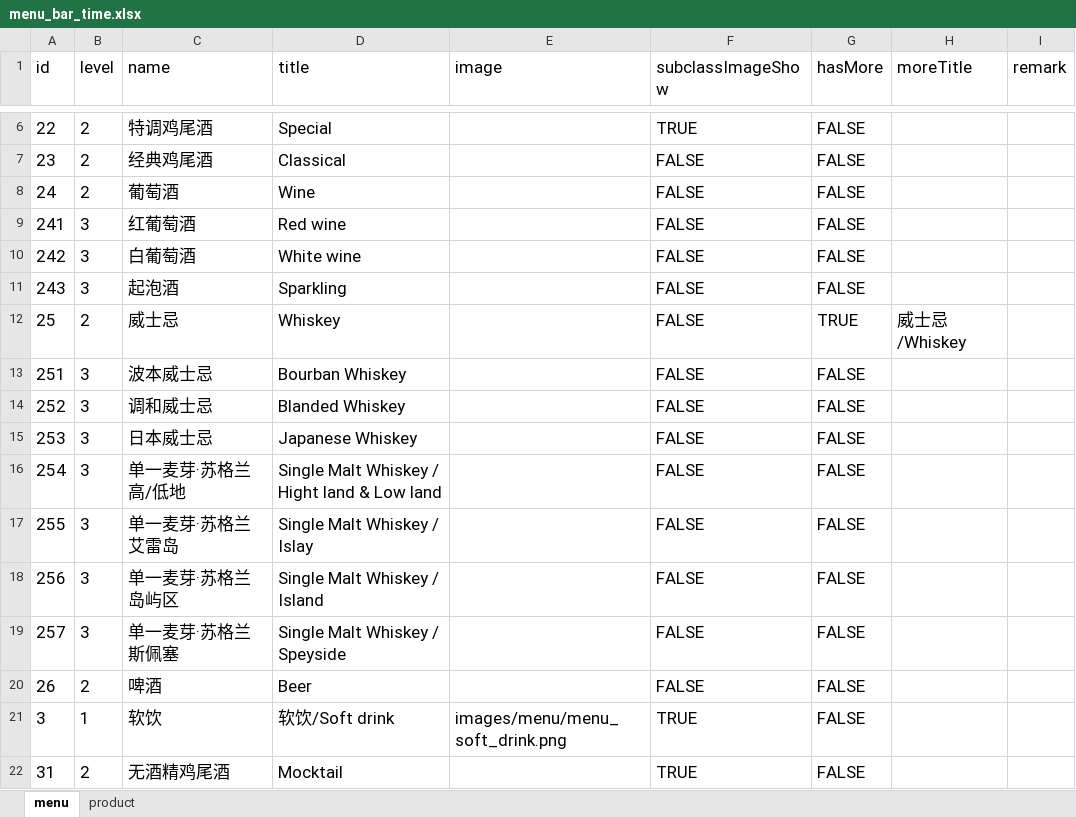
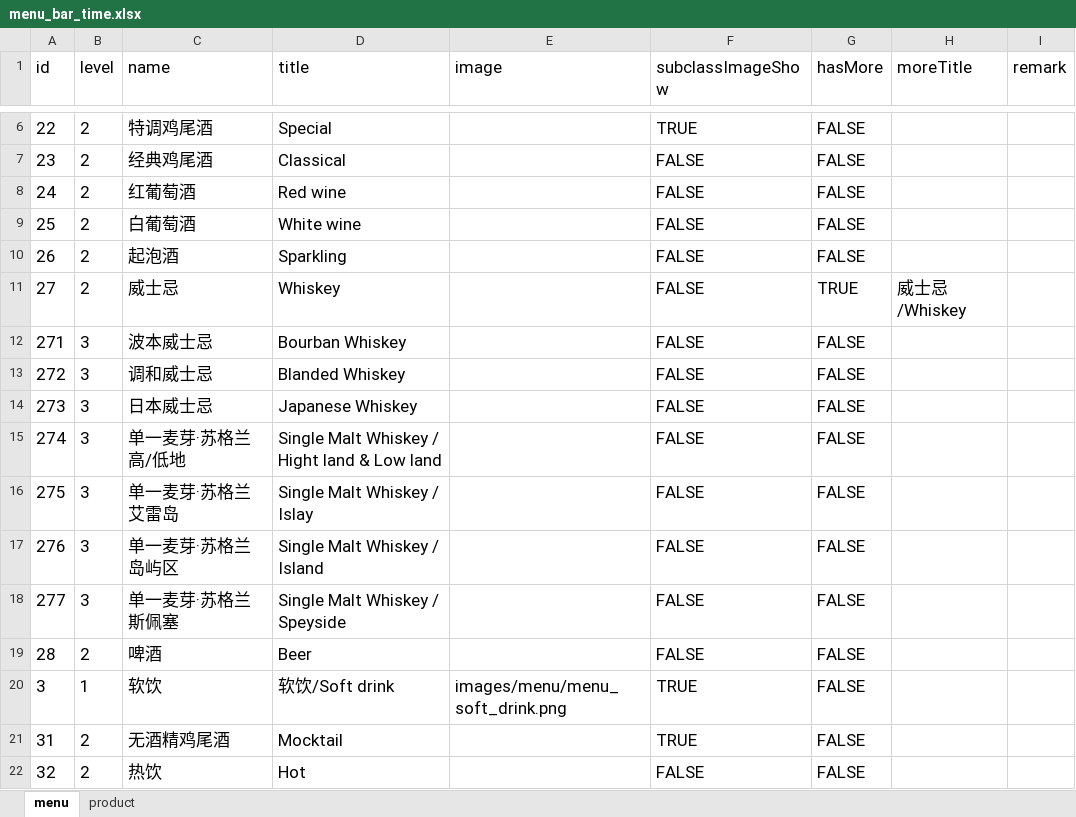
Before and after one commit to rootinn123/rootinn123.github.io, an Excel workbook: data/menu_bar_time.xlsx, sheet menu, drawn as a sheet; only a part is shown, gaps mark what is left out; the shorter side is filled out with more unchanged rows; values as stored, in another font and other column widths than the file's, no borders; removed rows and columns are numbered as before the commit, all else as after; the diff names each change by its address in the sheet, - before the commit and + after, or states it on an @@ line.

```diff
--- a/data/menu_bar_time.xlsx (sheet menu)
+++ b/data/menu_bar_time.xlsx (sheet menu)
-C8 (name): 葡萄酒
+C8 (name): 红葡萄酒
-D8 (title): Wine
+D8 (title): Red wine
-row 9: 241 | 3 | 红葡萄酒 | Red wine |  | FALSE | FALSE
-A9 (id): 242
+A9 (id): 25
-B9:B10 (level): 3
+B9:B10 (level): 2
-A10 (id): 243
+A10 (id): 26
-A11 (id): 25
+A11 (id): 27
-A12 (id): 251
+A12 (id): 271
-A13 (id): 252
+A13 (id): 272
-A14 (id): 253
+A14 (id): 273
-A15 (id): 254
+A15 (id): 274
-A16 (id): 255
+A16 (id): 275
-A17 (id): 256
+A17 (id): 276
-A18 (id): 257
+A18 (id): 277
-A19 (id): 26
+A19 (id): 28
```
Also changed, not shown: sheet product, data/menu_afternoon_tea.xlsx, data/menu_dinner.xlsx, 2 other files.
